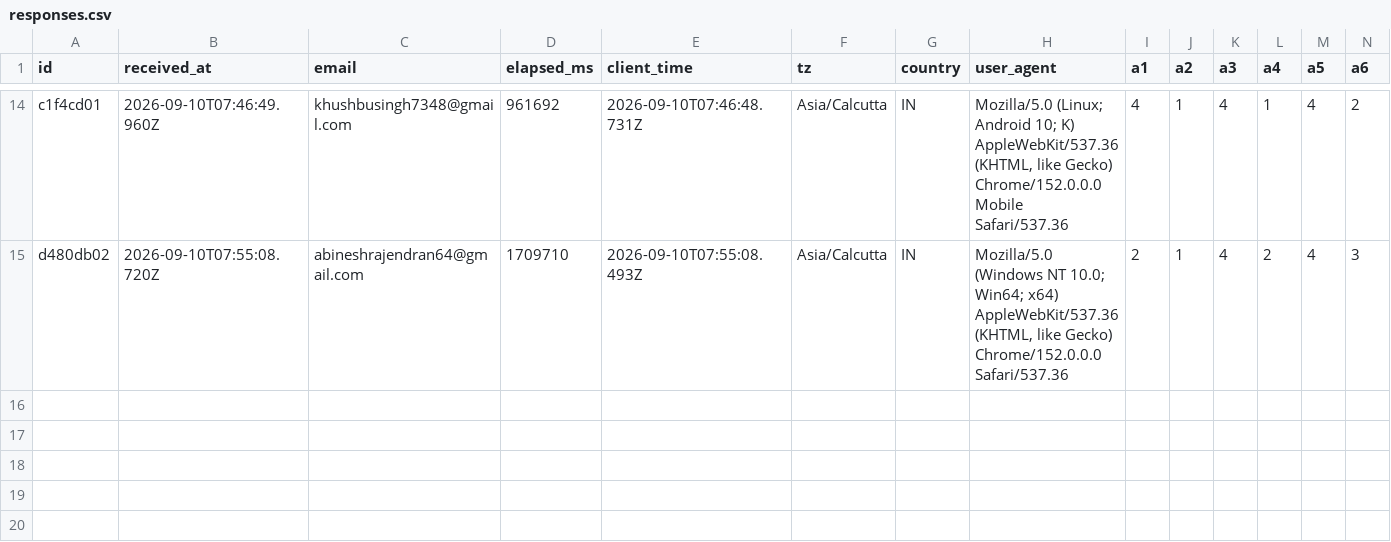
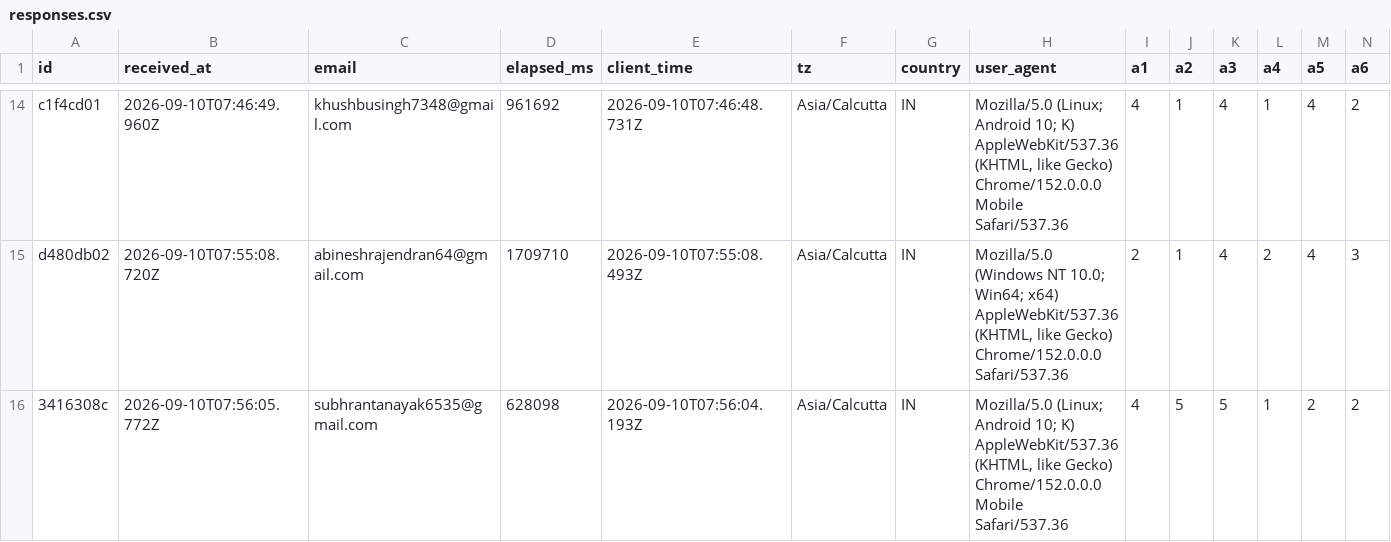
Before and after one commit to saaisree-design/questionnaire-responses, a CSV file: responses.csv, drawn as a sheet; only a part is shown, gaps mark what is left out; rows hold the shown columns only; the diff names each change by its address in the sheet, - before the commit and + after, or states it on an @@ line.

```diff
--- a/responses.csv
+++ b/responses.csv
+row 16: 3416308c | 2026-09-10T07:56:05.772Z | subhrantanayak6535@gmail.com | 628098 | 2026-09-10T07:56:04.193Z | Asia/Calcutta | IN | Mozilla/5.0 (Linux; Android 10; K) AppleWebKit/537.36 (KHTML, like Gecko) Chrome/152.0.0.0 Mobile Safari/537.36 | 4 | 5 | 5 | 1 | 2 | 2
```
Also changed, not shown: scores.csv, 2 other files.
